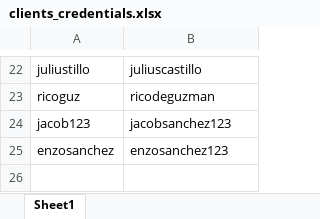
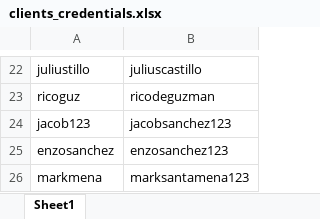
Before and after one commit to Tauri-23/BDDRHomes, an Excel workbook: clients_credentials.xlsx, sheet Sheet1, drawn as a sheet; only a part is shown, gaps mark what is left out; values as stored, in another font and other column widths than the file's, no borders; the diff names each change by its address in the sheet, - before the commit and + after, or states it on an @@ line.

```diff
--- a/clients_credentials.xlsx (sheet Sheet1)
+++ b/clients_credentials.xlsx (sheet Sheet1)
+row 26: markmena | marksantamena123
```
Also changed, not shown: 37 other files.
